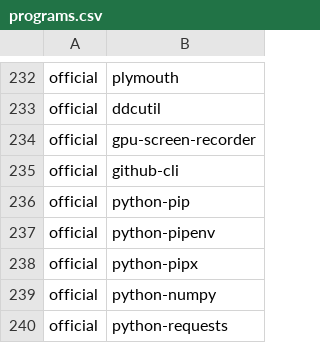
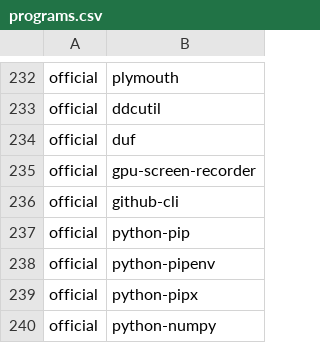
Before and after one commit to ih8d8/archstrap, a CSV file: packages/programs.csv, drawn as a sheet; only a part is shown, gaps mark what is left out; the shorter side is filled out with more unchanged rows.

Commit message:
add duf

```diff
--- a/packages/programs.csv
+++ b/packages/programs.csv
@@ -233,2 +233,3 @@ official,plymouth
 official,ddcutil
+official,duf
 official,gpu-screen-recorder
```
